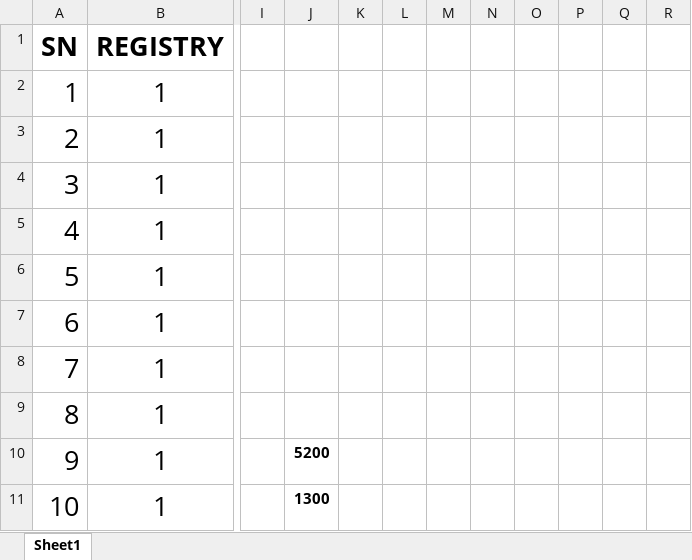
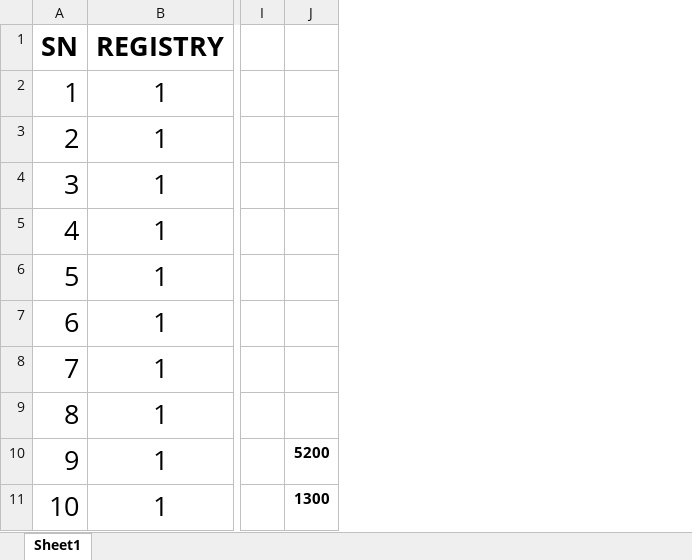
Before and after one commit to ktalib/klaes_edms_1.2, an Excel workbook: docs/data/shalf_racks/FileNo Combination_2_Rack C.xlsx, sheet Sheet1, drawn as a sheet; only a part is shown, gaps mark what is left out; values as stored, in another font and other column widths than the file's, no borders; removed rows and columns are numbered as before the commit, all else as after; the diff covers the shown part only; the diff names each change by its address in the sheet, - before the commit and + after, or states it on an @@ line.

```diff
--- a/docs/data/shalf_racks/FileNo Combination_2_Rack C.xlsx (sheet Sheet1)
+++ b/docs/data/shalf_racks/FileNo Combination_2_Rack C.xlsx (sheet Sheet1)
-column K, empty
-column L, empty
-column M, empty
-column N, empty
-column O, empty
-column P, empty
-column Q, empty
-column R, empty
```
Also changed, not shown: 12 removed rows, 96 edited cells and row numbers in column A elsewhere in this sheet, 24 other files.
